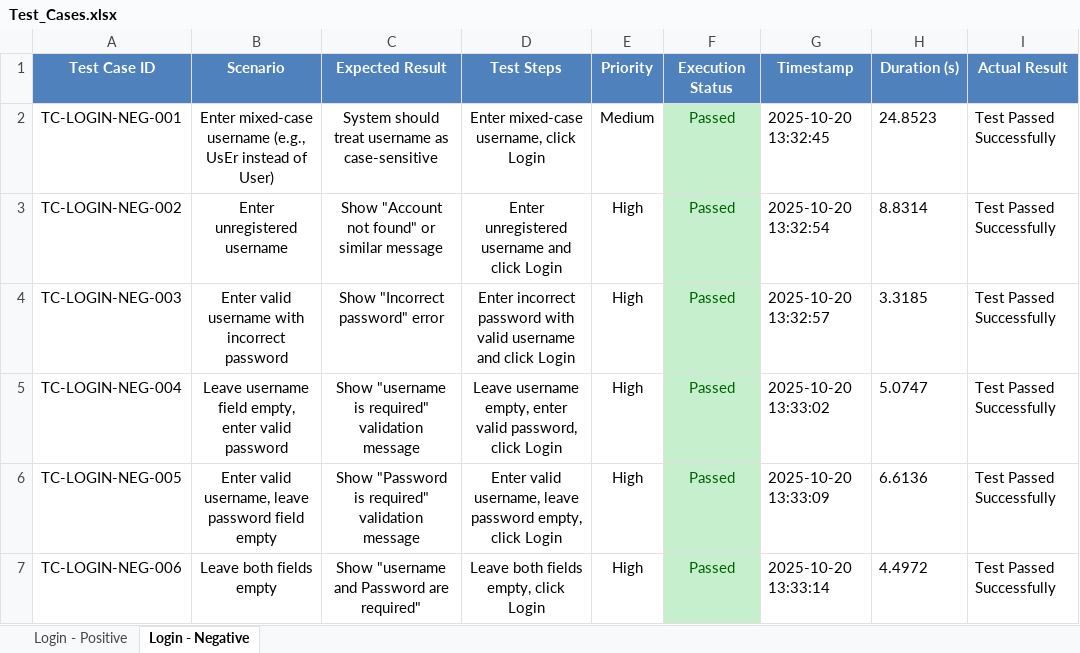
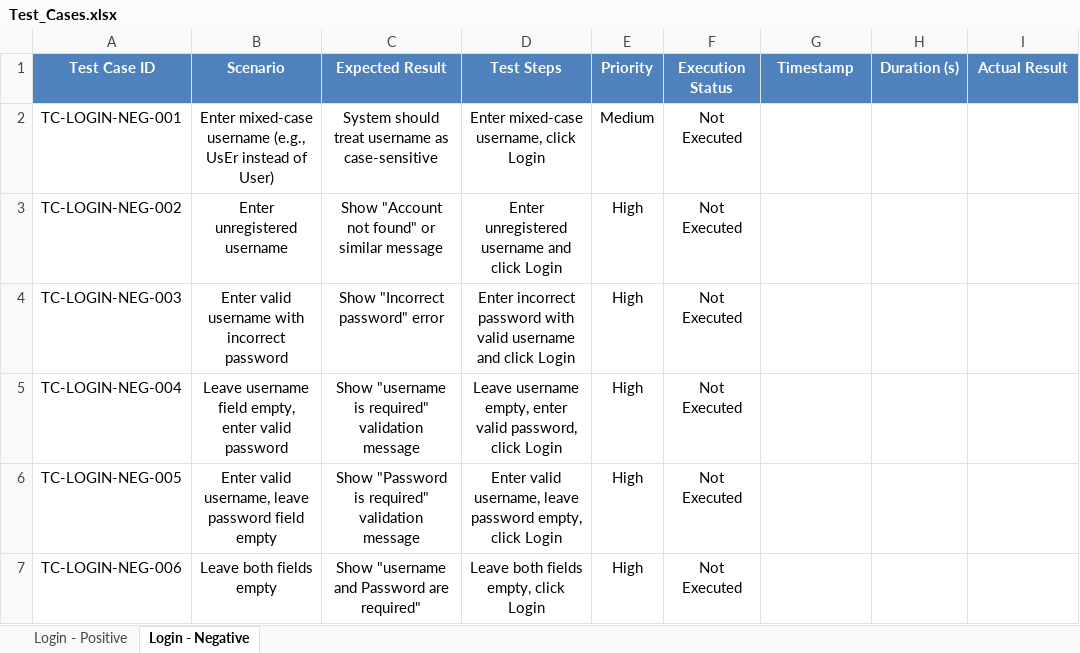
Before and after one commit to omarN1331/Playwright-WebApplication-Testing, an Excel workbook: Test_Cases.xlsx, sheet Login - Negative, drawn as a sheet; values as stored, in another font and other column widths than the file's, no borders; conditional formats and table styles not drawn; the diff names each change by its address in the sheet, - before the commit and + after, or states it on an @@ line.

```diff
--- a/Test_Cases.xlsx (sheet Login - Negative)
+++ b/Test_Cases.xlsx (sheet Login - Negative)
-F2:F7 (Execution Status): Passed
+F2:F7 (Execution Status): Not Executed
@@ F2:F7 fill: #C6EFCE → none, text colour: #006100 → black @@
-G2 (Timestamp): 2025-10-20 13:32:45
+G2 (Timestamp): (empty)
-H2 (Duration (s)): 24.8523
+H2 (Duration (s)): (empty)
-I2:I7 (Actual Result): Test Passed Successfully
+I2:I7 (Actual Result): (empty)
-G3 (Timestamp): 2025-10-20 13:32:54
+G3 (Timestamp): (empty)
-H3 (Duration (s)): 8.8314
+H3 (Duration (s)): (empty)
-G4 (Timestamp): 2025-10-20 13:32:57
+G4 (Timestamp): (empty)
-H4 (Duration (s)): 3.3185
+H4 (Duration (s)): (empty)
-G5 (Timestamp): 2025-10-20 13:33:02
+G5 (Timestamp): (empty)
-H5 (Duration (s)): 5.0747
+H5 (Duration (s)): (empty)
-G6 (Timestamp): 2025-10-20 13:33:09
+G6 (Timestamp): (empty)
-H6 (Duration (s)): 6.6136
+H6 (Duration (s)): (empty)
-G7 (Timestamp): 2025-10-20 13:33:14
+G7 (Timestamp): (empty)
-H7 (Duration (s)): 4.4972
+H7 (Duration (s)): (empty)
```
Also changed, not shown: sheet Login - Positive.
